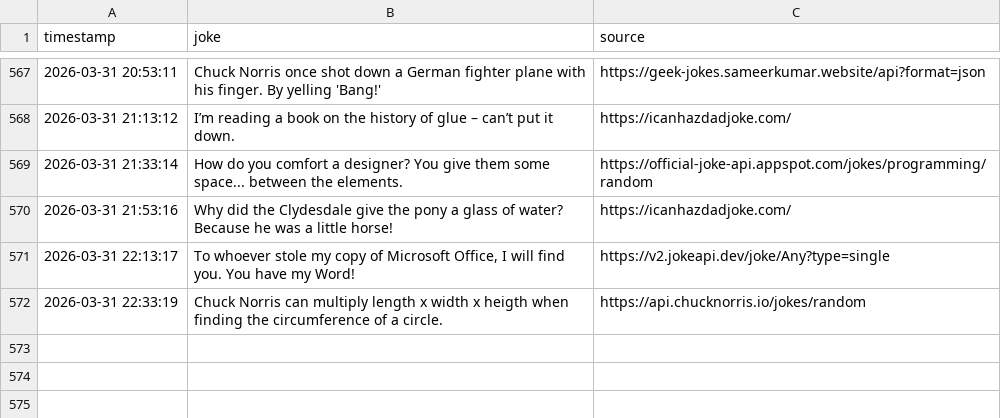
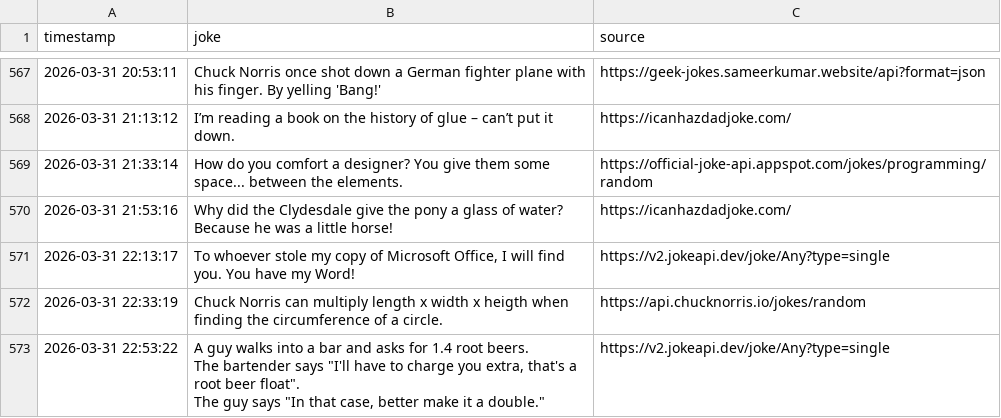
Before and after one commit to zik-uralov/daily-jokes, a CSV file: history.csv, drawn as a sheet; only a part is shown, gaps mark what is left out; ↵ is a line break in a cell; the diff names each change by its address in the sheet, - before the commit and + after, or states it on an @@ line.

Commit message:
New joke fetched at 2026-03-31 22:53:22
A guy walks into a bar and asks for 1.4 root beers.
The bartender says "I'll have to charge you extra, that's a root beer float".
The guy says "In that case, better make it a double."

Source: https://v2.jokeapi.dev/joke/Any?type=single

```diff
--- a/history.csv
+++ b/history.csv
+row 573: 2026-03-31 22:53:22 | A guy walks into a bar and asks for 1.4 root beers. ↵ The bartender says "I'll have to charge you extra, that's a root beer float". ↵ The guy says "In that case, better make it a double." | https://v2.jokeapi.dev/joke/Any?type=single
```
Also changed, not shown: 2 other files.
